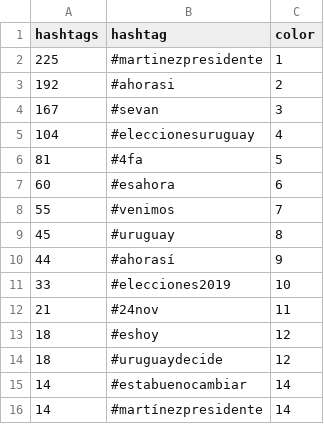
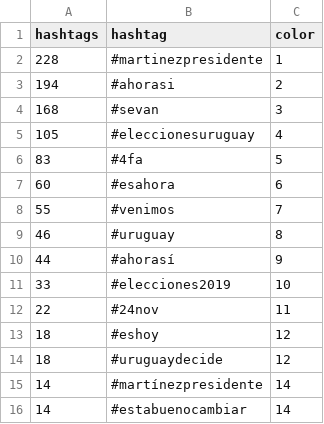
Before and after one commit to verdierdiego/analisis-sentimientos, a CSV file: balotaje/Actualizacion_Graficos/hashtags_balotaje.csv, drawn as a sheet.

```diff
--- a/balotaje/Actualizacion_Graficos/hashtags_balotaje.csv
+++ b/balotaje/Actualizacion_Graficos/hashtags_balotaje.csv
@@ -1,16 +1,16 @@
 hashtags,hashtag,color
-225,#martinezpresidente,1
-192,#ahorasi,2
-167,#sevan,3
-104,#eleccionesuruguay,4
-81,#4fa,5
+228,#martinezpresidente,1
+194,#ahorasi,2
+168,#sevan,3
+105,#eleccionesuruguay,4
+83,#4fa,5
 60,#esahora,6
 55,#venimos,7
-45,#uruguay,8
+46,#uruguay,8
 44,#ahorasí,9
 33,#elecciones2019,10
-21,#24nov,11
+22,#24nov,11
 18,#eshoy,12
 18,#uruguaydecide,12
+14,#martínezpresidente,14
 14,#estabuenocambiar,14
-14,#martínezpresidente,14
```
Also changed, not shown: balotaje/Actualizacion_Graficos/menciones_balotaje.csv, balotaje/Actualizacion_Graficos/prueba_sentimiento.csv, 7 other files.
